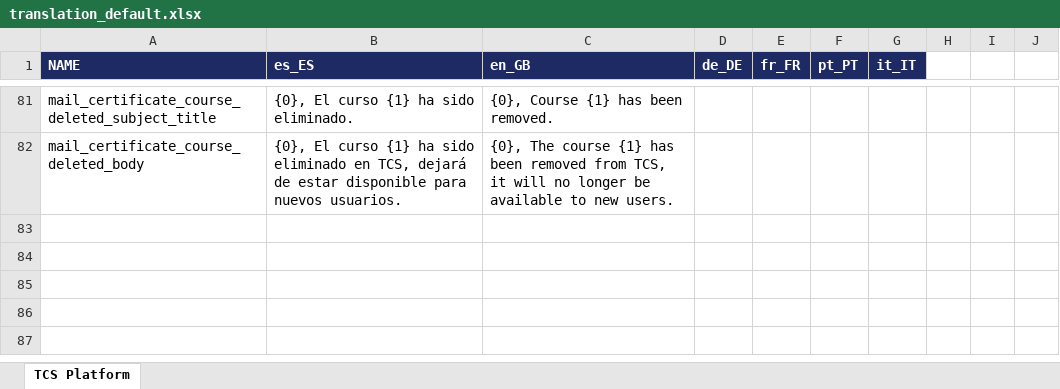
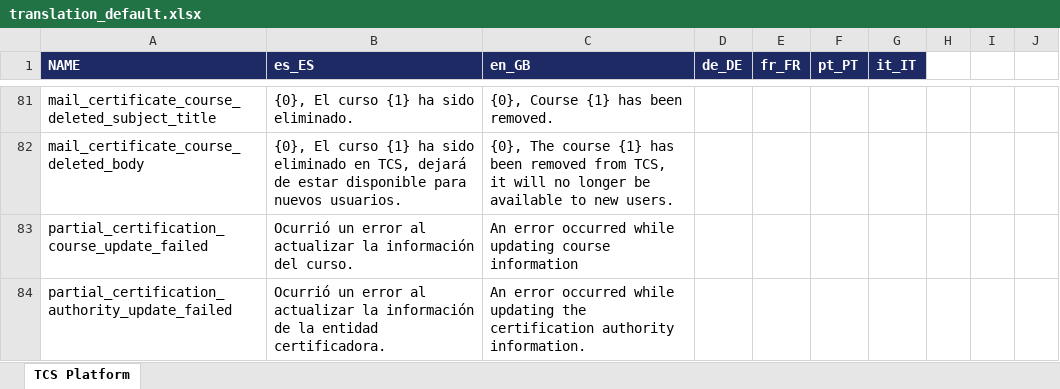
Before and after one commit to sergio11/trust_certification_system_blockchain, an Excel workbook: platform/microservices/trust-certification-system-gateway-api/resources/i18n/translation_default.xlsx, sheet TCS Platform, drawn as a sheet; only a part is shown, gaps mark what is left out; values as stored, in another font and other column widths than the file's, no borders; the diff names each change by its address in the sheet, - before the commit and + after, or states it on an @@ line.

Commit message:
Update default translations file

```diff
--- a/platform/microservices/trust-certification-system-gateway-api/resources/i18n/translation_default.xlsx (sheet TCS Platform)
+++ b/platform/microservices/trust-certification-system-gateway-api/resources/i18n/translation_default.xlsx (sheet TCS Platform)
+row 83: partial_certification_course_update_failed | Ocurrió un error al actualizar la información del curso. | An error occurred while updating course information
+row 84: partial_certification_authority_update_failed | Ocurrió un error al actualizar la información de la entidad certificadora. | An error occurred while updating the certification authority information.
```
